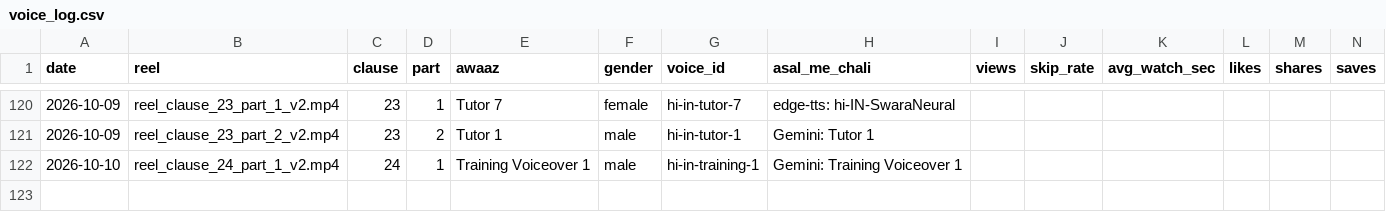
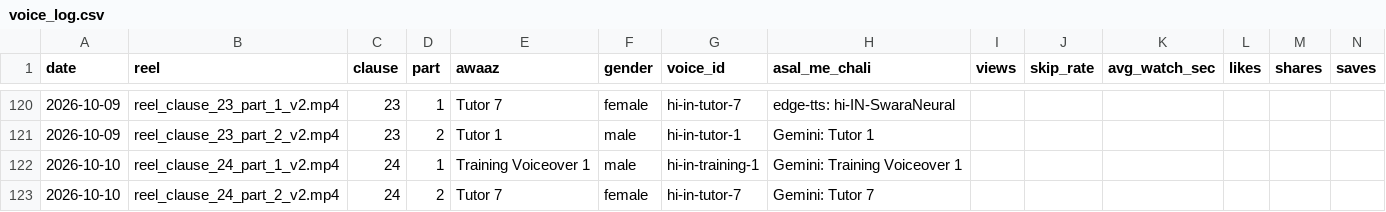
Before and after one commit to r40706876-stack/postal-wala-automation, a CSV file: generated_reels/voice_log.csv, drawn as a sheet; only a part is shown, gaps mark what is left out; the diff names each change by its address in the sheet, - before the commit and + after, or states it on an @@ line.

```diff
--- a/generated_reels/voice_log.csv
+++ b/generated_reels/voice_log.csv
+row 123: 2026-10-10 | reel_clause_24_part_2_v2.mp4 | 24 | 2 | Tutor 7 | female | hi-in-tutor-7 | Gemini: Tutor 7
```
Also changed, not shown: 17 other files.
